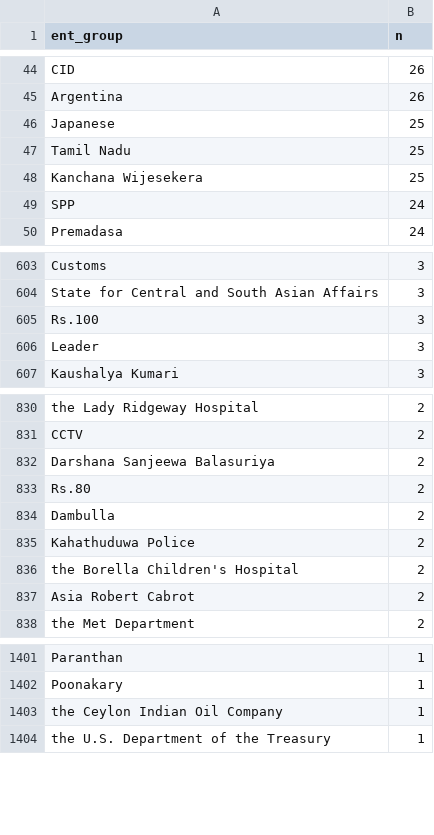
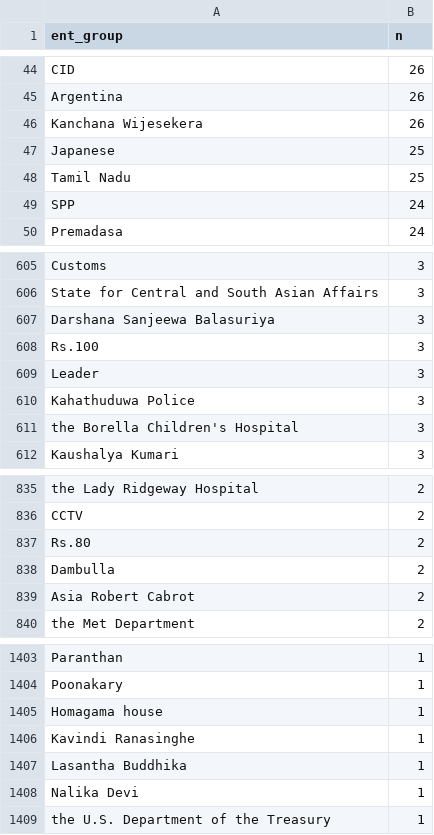
Before and after one commit to nuuuwan/news_lk2, a TSV file: trending.tsv, drawn as a sheet; only a part is shown, gaps mark what is left out; the diff covers the shown part only.

Commit message:
Updated data Sun Jun 26 08:58:13 UTC 2022

```diff
--- a/trending.tsv
+++ b/trending.tsv
@@ -45,5 +45,5 @@ CID	26
 Argentina	26
+Kanchana Wijesekera	26
 Japanese	25
 Tamil Nadu	25
-Kanchana Wijesekera	25
 SPP	24
@@ -604,4 +606,7 @@ Customs	3
 State for Central and South Asian Affairs	3
+Darshana Sanjeewa Balasuriya	3
 Rs.100	3
 Leader	3
+Kahathuduwa Police	3
+the Borella Children's Hospital	3
 Kaushalya Kumari	3
@@ -831,7 +836,4 @@ the Lady Ridgeway Hospital	2
 CCTV	2
-Darshana Sanjeewa Balasuriya	2
 Rs.80	2
 Dambulla	2
-Kahathuduwa Police	2
-the Borella Children's Hospital	2
 Asia Robert Cabrot	2
@@ -1402,3 +1404,6 @@ Paranthan	1
 Poonakary	1
-the Ceylon Indian Oil Company	1
+Homagama house	1
+Kavindi Ranasinghe	1
+Lasantha Buddhika	1
+Nalika Devi	1
 the U.S. Department of the Treasury	1
```
Also changed, not shown: 11 added rows, 10 removed rows and 3 edited cells elsewhere in this file, 9 other files.
